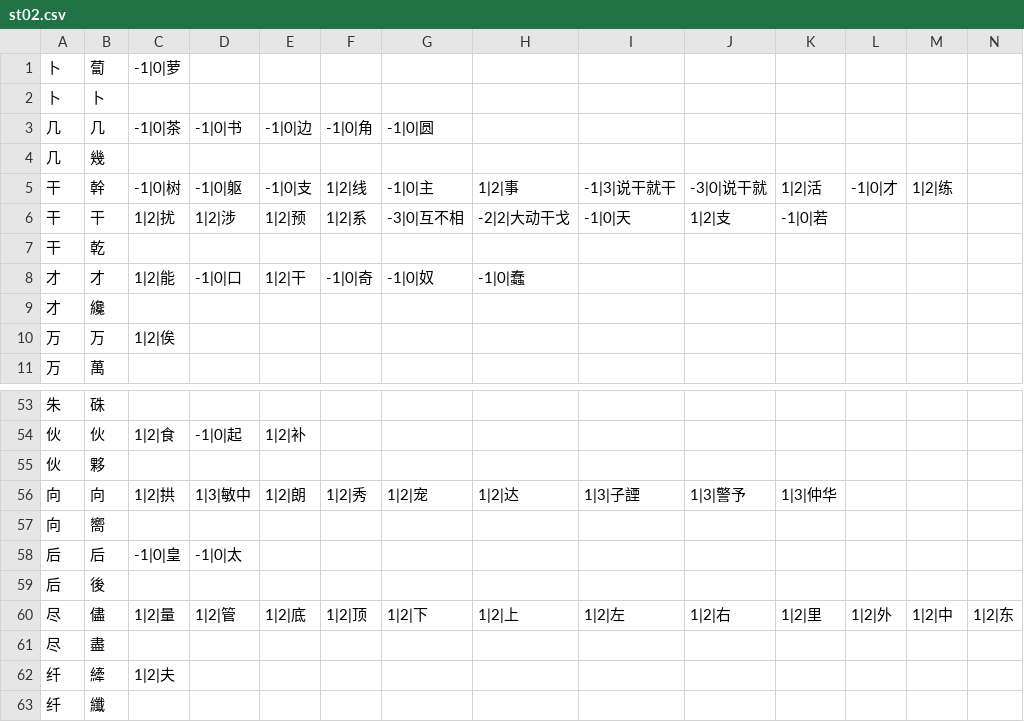
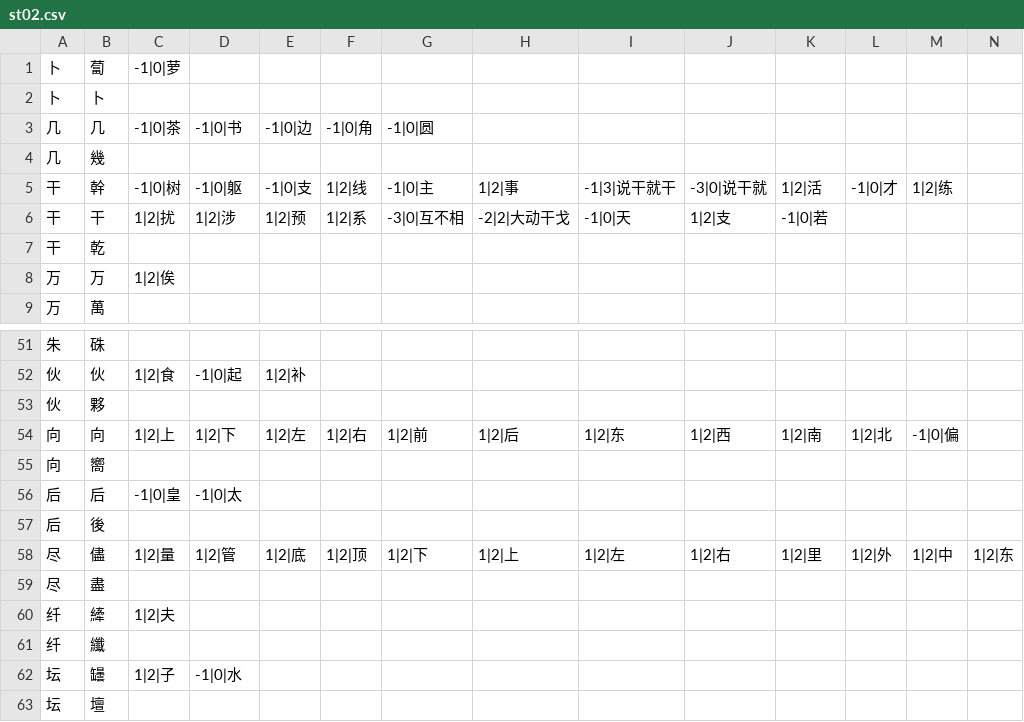
Before and after one commit to lizongying/pyhan, a CSV file: src/pyhan/files/st02.csv, drawn as a sheet; only a part is shown, gaps mark what is left out; the shorter side is filled out with more unchanged rows; removed rows and columns are numbered as before the commit, all else as after; rows hold the shown columns only; the diff names each change by its address in the sheet, - before the commit and + after, or states it on an @@ line.

```diff
--- a/src/pyhan/files/st02.csv
+++ b/src/pyhan/files/st02.csv
-row 8: 才 | 才 | 1|2|能 | -1|0|口 | 1|2|干 | -1|0|奇 | -1|0|奴 | -1|0|蠢
-row 9: 才 | 纔
-C54: 1|2|拱
+C54: 1|2|上
-D54: 1|3|敏中
+D54: 1|2|下
-E54: 1|2|朗
+E54: 1|2|左
-F54: 1|2|秀
+F54: 1|2|右
-G54: 1|2|宠
+G54: 1|2|前
-H54: 1|2|达
+H54: 1|2|后
-I54: 1|3|子諲
+I54: 1|2|东
-J54: 1|3|警予
+J54: 1|2|西
-K54: 1|3|仲华
+K54: 1|2|南
-L54: (empty)
+L54: 1|2|北
-M54: (empty)
+M54: -1|0|偏
```
Also changed, not shown: src/pyhan/files/st00.csv, 1 other file.
